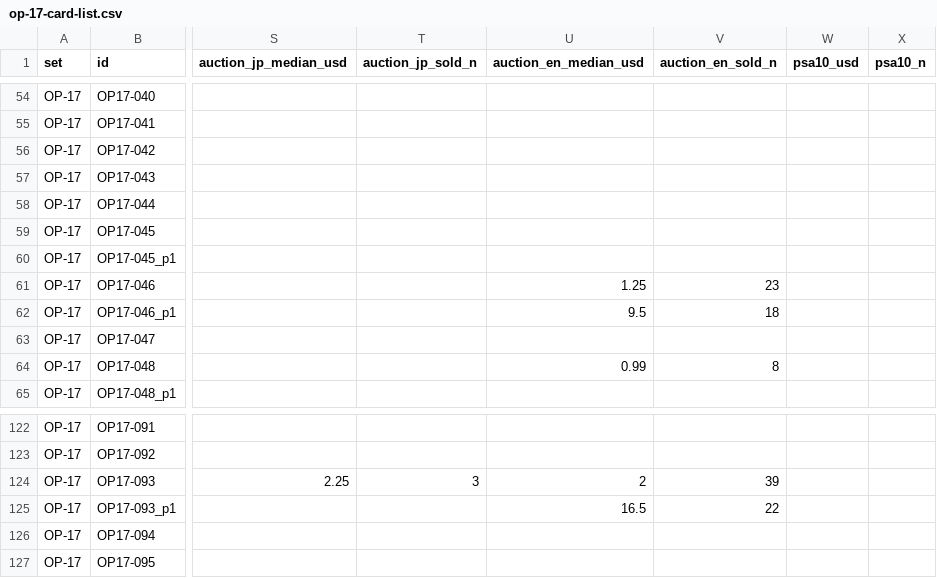
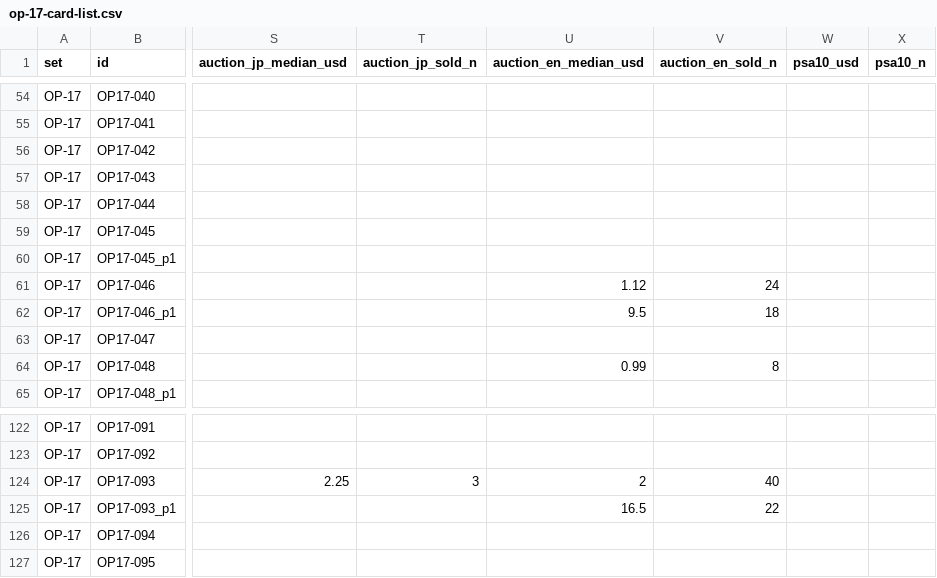
Before and after one commit to opboxindex/k-tcg-quant, a CSV file: sets/op-17-card-list.csv, drawn as a sheet; only a part is shown, gaps mark what is left out; the diff names each change by its address in the sheet, - before the commit and + after, or states it on an @@ line.

```diff
--- a/sets/op-17-card-list.csv
+++ b/sets/op-17-card-list.csv
-U61 (auction_en_median_usd): 1.25
+U61 (auction_en_median_usd): 1.12
-V61 (auction_en_sold_n): 23
+V61 (auction_en_sold_n): 24
-V124 (auction_en_sold_n): 39
+V124 (auction_en_sold_n): 40
```
Also changed, not shown: sets/op-14-card-list.csv, sets/op-15-card-list.csv, 21 other files.
